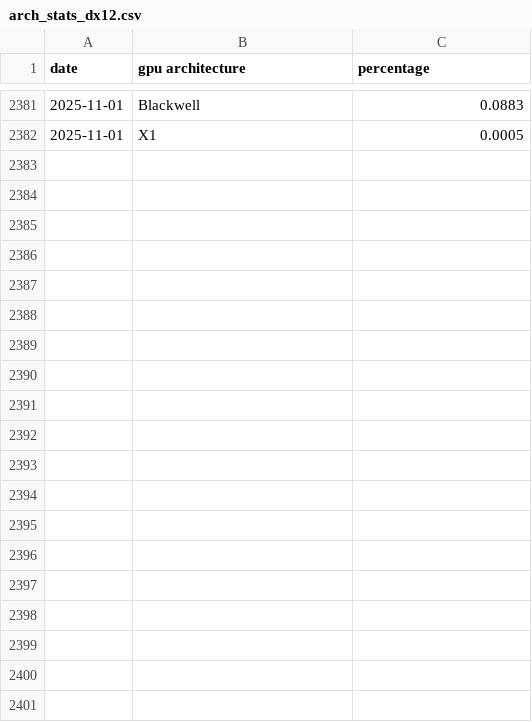
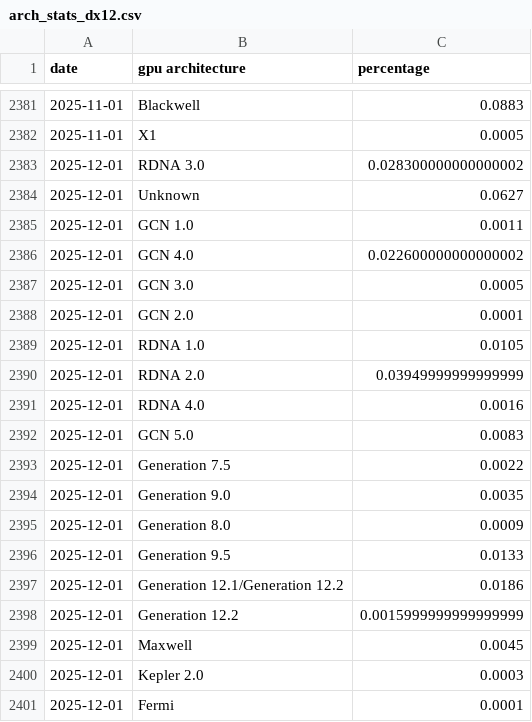
Before and after one commit to Devaniti/SteamHWSurveyGPUArchStats, a CSV file: arch_stats_dx12.csv, drawn as a sheet; only a part is shown, gaps mark what is left out; the diff covers the shown part only; the diff names each change by its address in the sheet, - before the commit and + after, or states it on an @@ line.

Commit message:
Updated stats for December 2025

```diff
--- a/arch_stats_dx12.csv
+++ b/arch_stats_dx12.csv
+row 2383: 2025-12-01 | RDNA 3.0 | 0.028300000000000002
+row 2384: 2025-12-01 | Unknown | 0.0627
+row 2385: 2025-12-01 | GCN 1.0 | 0.0011
+row 2386: 2025-12-01 | GCN 4.0 | 0.022600000000000002
+row 2387: 2025-12-01 | GCN 3.0 | 0.0005
+row 2388: 2025-12-01 | GCN 2.0 | 0.0001
+row 2389: 2025-12-01 | RDNA 1.0 | 0.0105
+row 2390: 2025-12-01 | RDNA 2.0 | 0.03949999999999999
+row 2391: 2025-12-01 | RDNA 4.0 | 0.0016
+row 2392: 2025-12-01 | GCN 5.0 | 0.0083
+row 2393: 2025-12-01 | Generation 7.5 | 0.0022
+row 2394: 2025-12-01 | Generation 9.0 | 0.0035
+row 2395: 2025-12-01 | Generation 8.0 | 0.0009
+row 2396: 2025-12-01 | Generation 9.5 | 0.0133
+row 2397: 2025-12-01 | Generation 12.1/Generation 12.2 | 0.0186
+row 2398: 2025-12-01 | Generation 12.2 | 0.0015999999999999999
+row 2399: 2025-12-01 | Maxwell | 0.0045
+row 2400: 2025-12-01 | Kepler 2.0 | 0.0003
+row 2401: 2025-12-01 | Fermi | 0.0001
```
Also changed, not shown: 10 added rows elsewhere in this file, arch_mapping.csv, arch_stats.csv, 6 other files.
